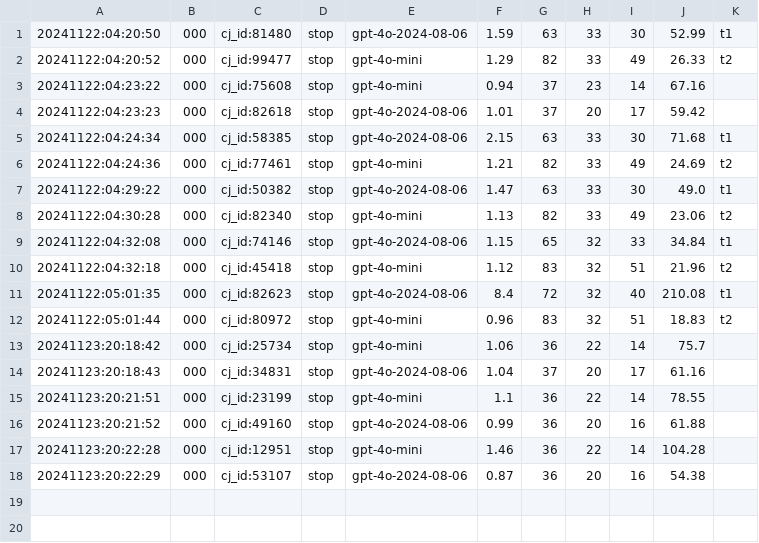
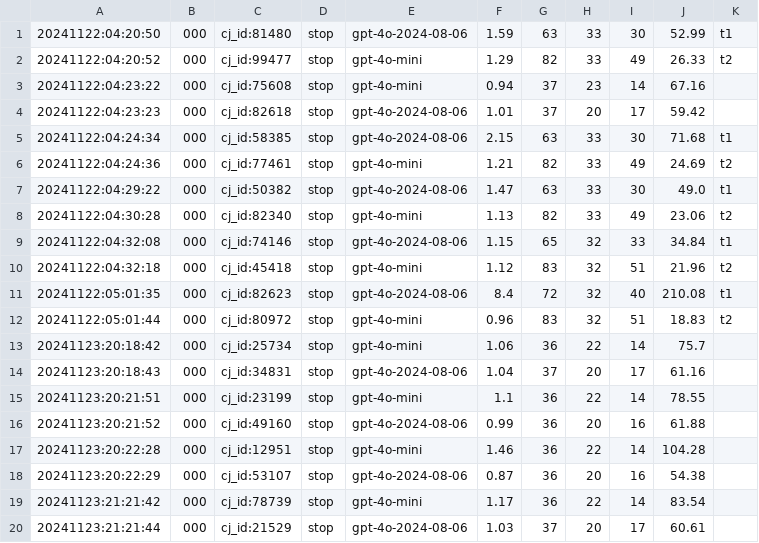
Before and after one commit to ethan-jiang-1/MultiModal_Rag, a CSV file: logs/llm_monitor.csv, drawn as a sheet; the diff names each change by its address in the sheet, - before the commit and + after, or states it on an @@ line.

```diff
--- a/logs/llm_monitor.csv
+++ b/logs/llm_monitor.csv
+row 19: 20241123:21:21:42 | 000 | cj_id:78739 | stop | gpt-4o-mini | 1.17 | 36 | 22 | 14 | 83.54
+row 20: 20241123:21:21:44 | 000 | cj_id:21529 | stop | gpt-4o-2024-08-06 | 1.03 | 37 | 20 | 17 | 60.61
```
Also changed, not shown: 6 other files.
